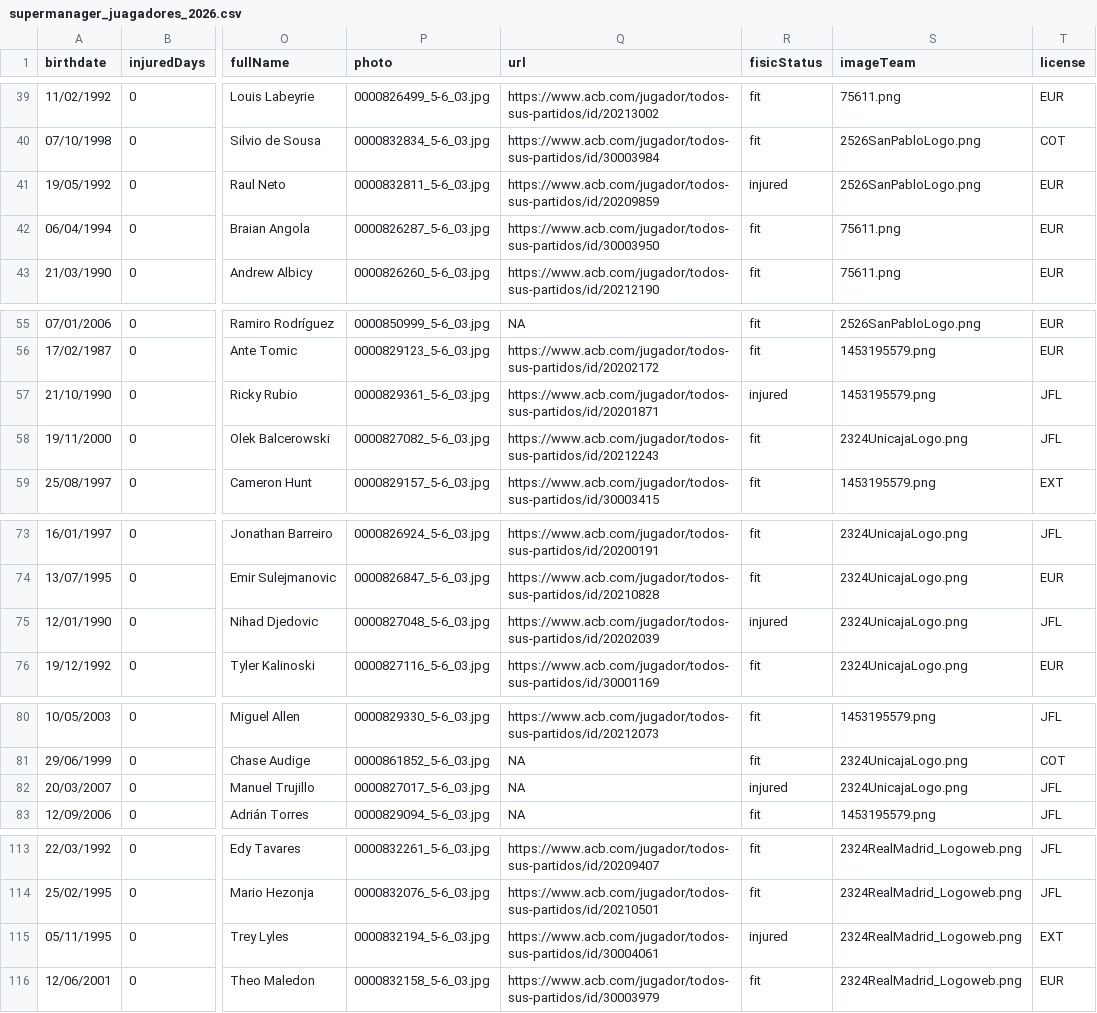
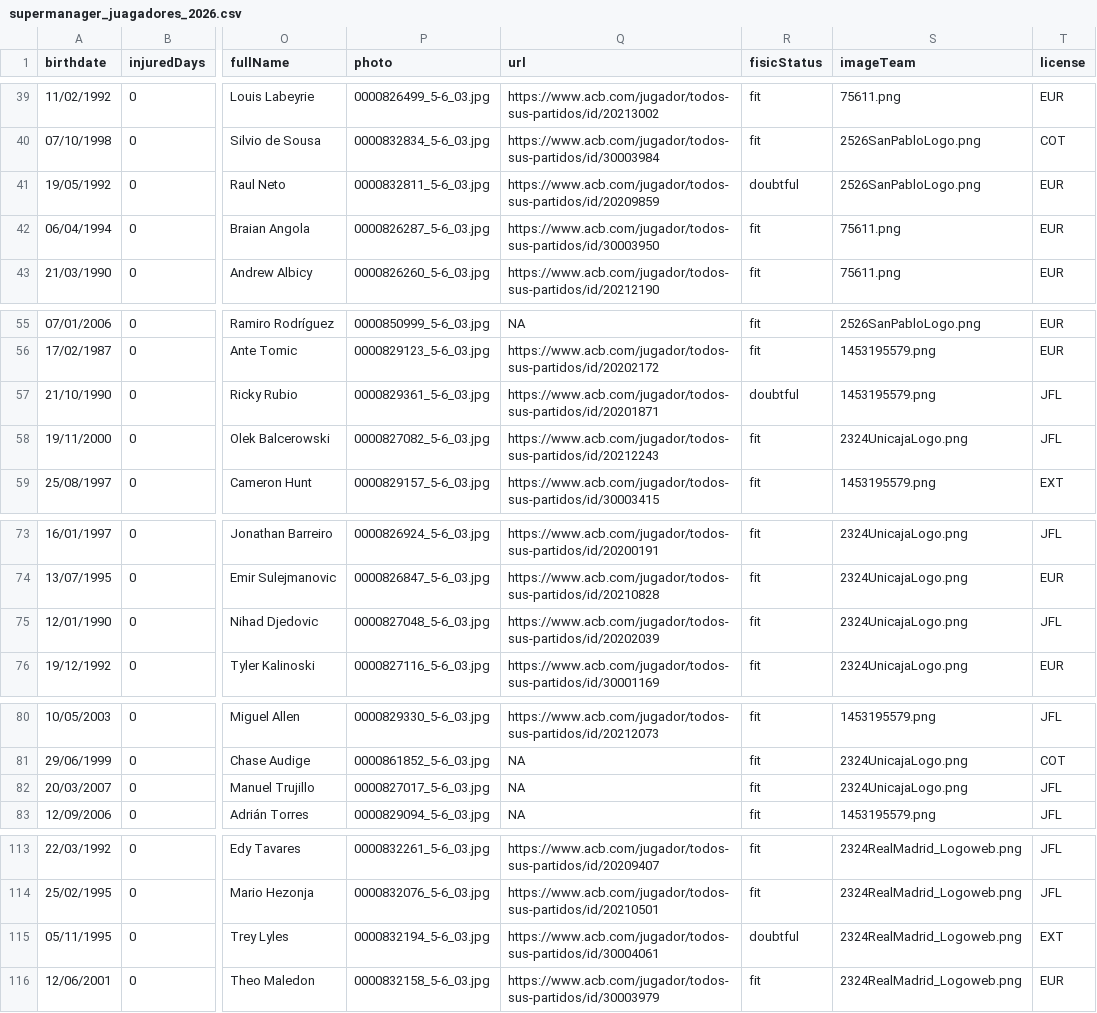
Before and after one commit to IvoVillanueva/DATOS-JUGADORES-SUPERMANAGER-2025_26, a CSV file: data/supermanager_juagadores_2026.csv, drawn as a sheet; only a part is shown, gaps mark what is left out; the diff covers the shown part only; the diff names each change by its address in the sheet, - before the commit and + after, or states it on an @@ line.

```diff
--- a/data/supermanager_juagadores_2026.csv
+++ b/data/supermanager_juagadores_2026.csv
-R41 (fisicStatus): injured
+R41 (fisicStatus): doubtful
-R57 (fisicStatus): injured
+R57 (fisicStatus): doubtful
-R75 (fisicStatus): injured
+R75 (fisicStatus): fit
-R82 (fisicStatus): injured
+R82 (fisicStatus): fit
-R115 (fisicStatus): injured
+R115 (fisicStatus): doubtful
```
Also changed, not shown: 10 edited cells elsewhere in this file.
